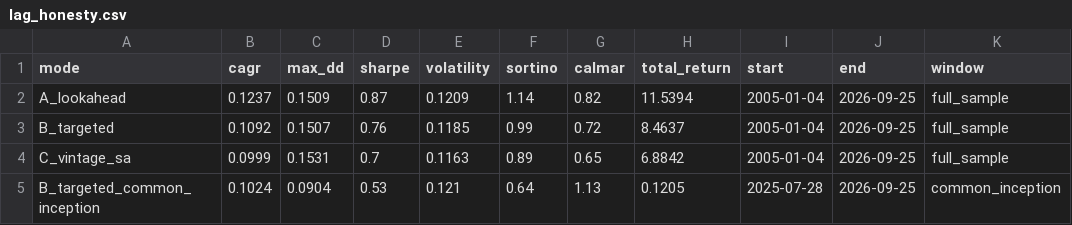
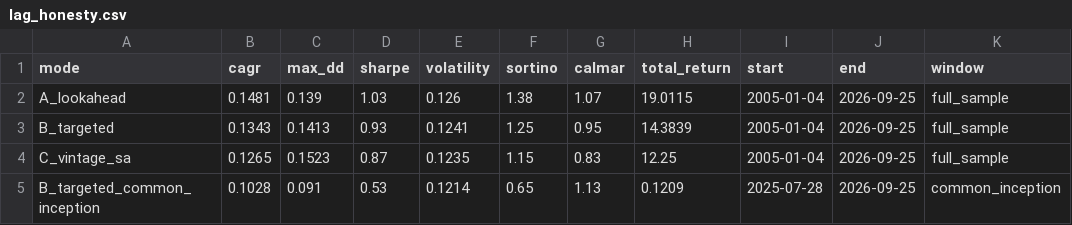
Before and after one commit to fintechshan/FontesFund, a CSV file: data/backtest_results/lag_honesty.csv, drawn as a sheet; only a part is shown; the diff names each change by its address in the sheet, - before the commit and + after, or states it on an @@ line.

```diff
--- a/data/backtest_results/lag_honesty.csv
+++ b/data/backtest_results/lag_honesty.csv
-B2 (cagr): 0.1237
+B2 (cagr): 0.1481
-C2 (max_dd): 0.1509
+C2 (max_dd): 0.139
-D2 (sharpe): 0.87
+D2 (sharpe): 1.03
-E2 (volatility): 0.1209
+E2 (volatility): 0.126
-F2 (sortino): 1.14
+F2 (sortino): 1.38
-G2 (calmar): 0.82
+G2 (calmar): 1.07
-H2 (total_return): 11.5394
+H2 (total_return): 19.0115
-B3 (cagr): 0.1092
+B3 (cagr): 0.1343
-C3 (max_dd): 0.1507
+C3 (max_dd): 0.1413
-D3 (sharpe): 0.76
+D3 (sharpe): 0.93
-E3 (volatility): 0.1185
+E3 (volatility): 0.1241
-F3 (sortino): 0.99
+F3 (sortino): 1.25
-G3 (calmar): 0.72
+G3 (calmar): 0.95
-H3 (total_return): 8.4637
+H3 (total_return): 14.3839
-B4 (cagr): 0.0999
+B4 (cagr): 0.1265
-C4 (max_dd): 0.1531
+C4 (max_dd): 0.1523
-D4 (sharpe): 0.7
+D4 (sharpe): 0.87
-E4 (volatility): 0.1163
+E4 (volatility): 0.1235
-F4 (sortino): 0.89
+F4 (sortino): 1.15
-G4 (calmar): 0.65
+G4 (calmar): 0.83
-H4 (total_return): 6.8842
+H4 (total_return): 12.25
-B5 (cagr): 0.1024
+B5 (cagr): 0.1028
-C5 (max_dd): 0.0904
+C5 (max_dd): 0.091
-E5 (volatility): 0.121
+E5 (volatility): 0.1214
-F5 (sortino): 0.64
+F5 (sortino): 0.65
-H5 (total_return): 0.1205
+H5 (total_return): 0.1209
```
Also changed, not shown: data/backtest_results/20yr_comparison.csv, data/backtest_results/aggressive_equity_curve.csv, 10 other files.
